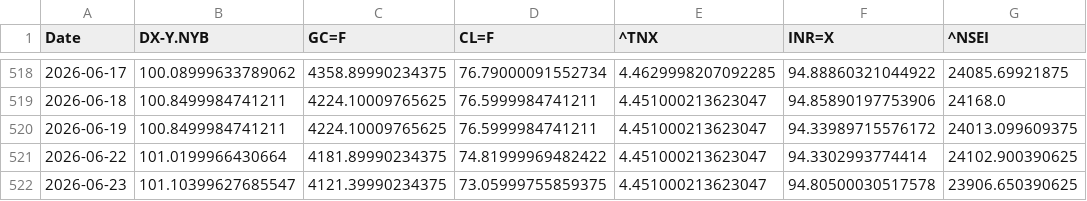
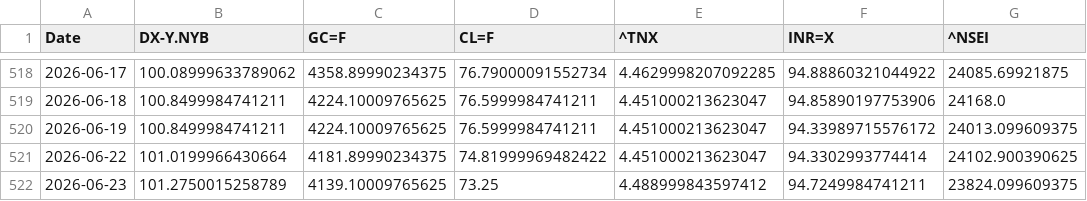
Before and after one commit to rhtjn3-sketch/Stock-Analysis, a CSV file: macro_master.csv, drawn as a sheet; only a part is shown, gaps mark what is left out.

```diff
--- a/macro_master.csv
+++ b/macro_master.csv
@@ -521,2 +521,2 @@ Date,DX-Y.NYB,GC=F,CL=F,^TNX,INR=X,^NSEI
 2026-06-22,101.0199966430664,4181.89990234375,74.81999969482422,4.451000213623047,94.3302993774414,24102.900390625
-2026-06-23,101.10399627685547,4121.39990234375,73.05999755859375,4.451000213623047,94.80500030517578,23906.650390625
+2026-06-23,101.2750015258789,4139.10009765625,73.25,4.488999843597412,94.7249984741211,23824.099609375
```
Also changed, not shown: nifty_indices_master.csv, world_indices_master.csv, 4 other files.
